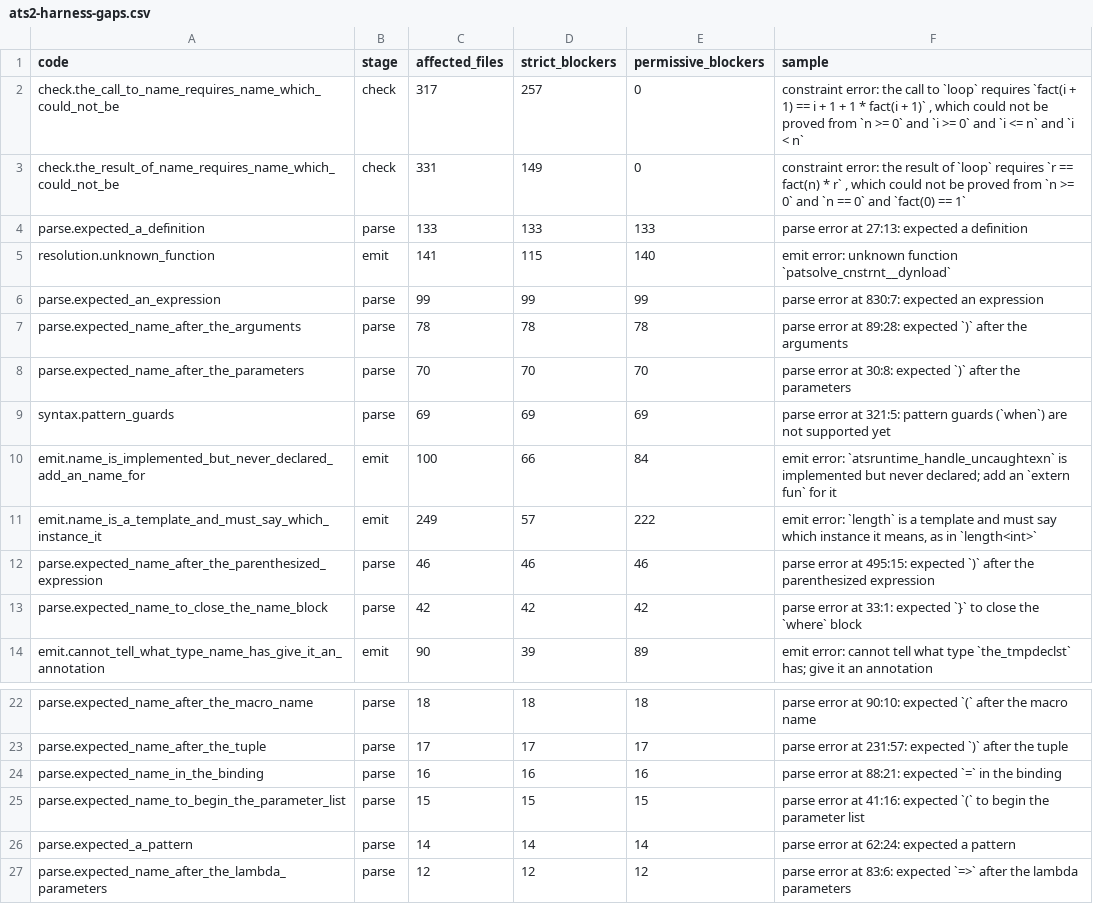
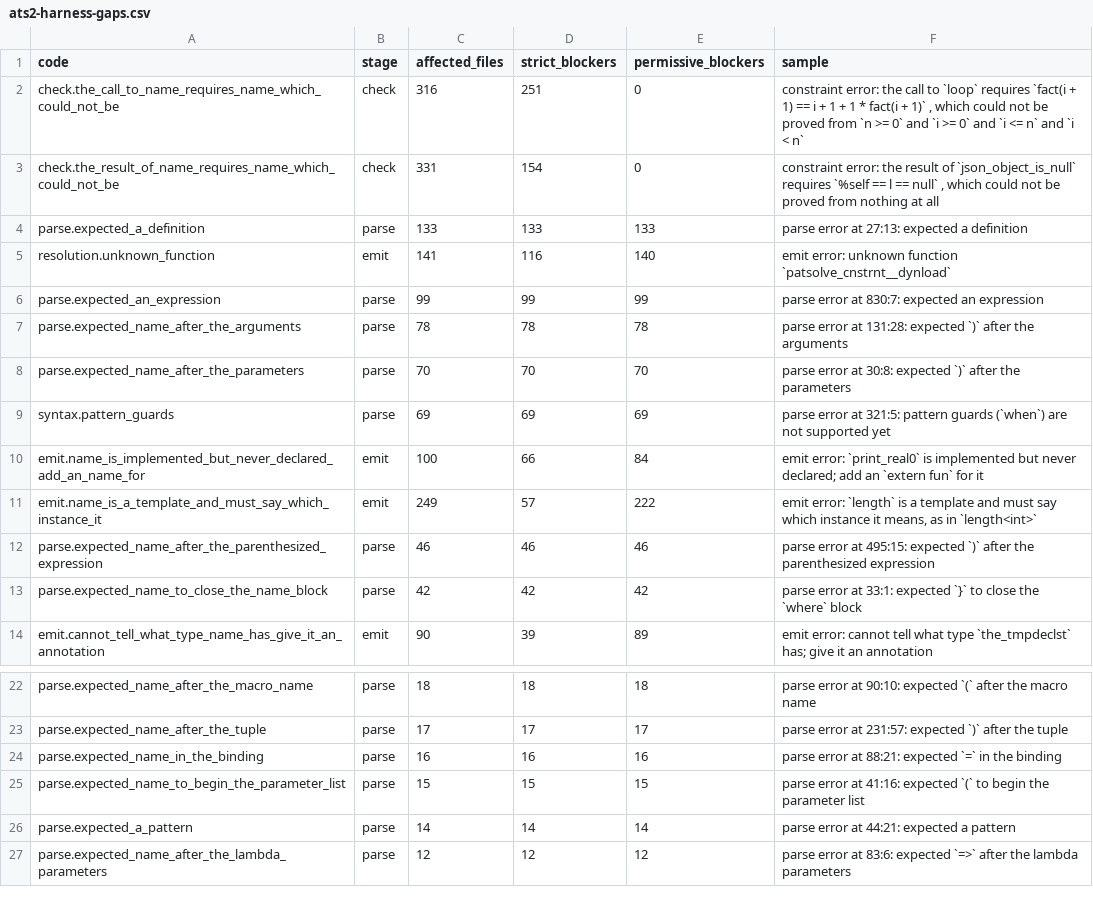
Before and after one commit to jimd-den/ats2-rustified-to-llvm, a CSV file: ats2-harness-gaps.csv, drawn as a sheet; only a part is shown, gaps mark what is left out.

```diff
--- a/ats2-harness-gaps.csv
+++ b/ats2-harness-gaps.csv
@@ -1,11 +1,11 @@
 code,stage,affected_files,strict_blockers,permissive_blockers,sample
-"check.the_call_to_name_requires_name_which_could_not_be","check","317","257","0","constraint error: the call to `loop` requires `fact(i + 1) == i + 1 + 1 * fact(i + 1)` , which could not be proved from `n >= 0` and `i >= 0` and `i <= n` and `i < n`"
-"check.the_result_of_name_requires_name_which_could_not_be","check","331","149","0","constraint error: the result of `loop` requires `r == fact(n) * r` , which could not be proved from `n >= 0` and `n == 0` and `fact(0) == 1`"
+"check.the_call_to_name_requires_name_which_could_not_be","check","316","251","0","constraint error: the call to `loop` requires `fact(i + 1) == i + 1 + 1 * fact(i + 1)` , which could not be proved from `n >= 0` and `i >= 0` and `i <= n` and `i < n`"
+"check.the_result_of_name_requires_name_which_could_not_be","check","331","154","0","constraint error: the result of `json_object_is_null` requires `%self == l == null` , which could not be proved from nothing at all"
 "parse.expected_a_definition","parse","133","133","133","parse error at 27:13: expected a definition"
-"resolution.unknown_function","emit","141","115","140","emit error: unknown function `patsolve_cnstrnt__dynload`"
+"resolution.unknown_function","emit","141","116","140","emit error: unknown function `patsolve_cnstrnt__dynload`"
 "parse.expected_an_expression","parse","99","99","99","parse error at 830:7: expected an expression"
-"parse.expected_name_after_the_arguments","parse","78","78","78","parse error at 89:28: expected `)` after the arguments"
+"parse.expected_name_after_the_arguments","parse","78","78","78","parse error at 131:28: expected `)` after the arguments"
 "parse.expected_name_after_the_parameters","parse","70","70","70","parse error at 30:8: expected `)` after the parameters"
 "syntax.pattern_guards","parse","69","69","69","parse error at 321:5: pattern guards (`when`) are not supported yet"
-"emit.name_is_implemented_but_never_declared_add_an_name_for","emit","100","66","84","emit error: `atsruntime_handle_uncaughtexn` is implemented but never declared; add an `extern fun` for it"
+"emit.name_is_implemented_but_never_declared_add_an_name_for","emit","100","66","84","emit error: `print_real0` is implemented but never declared; add an `extern fun` for it"
 "emit.name_is_a_template_and_must_say_which_instance_it","emit","249","57","222","emit error: `length` is a template and must say which instance it means, as in `length<int>`"
@@ -25,3 +25,3 @@ code,stage,affected_files,strict_blockers,permissive_blockers,sample
 "parse.expected_name_to_begin_the_parameter_list","parse","15","15","15","parse error at 41:16: expected `(` to begin the parameter list"
-"parse.expected_a_pattern","parse","14","14","14","parse error at 62:24: expected a pattern"
+"parse.expected_a_pattern","parse","14","14","14","parse error at 44:21: expected a pattern"
 "parse.expected_name_after_the_lambda_parameters","parse","12","12","12","parse error at 83:6: expected `=>` after the lambda parameters"
```
Also changed, not shown: 1 other file.
